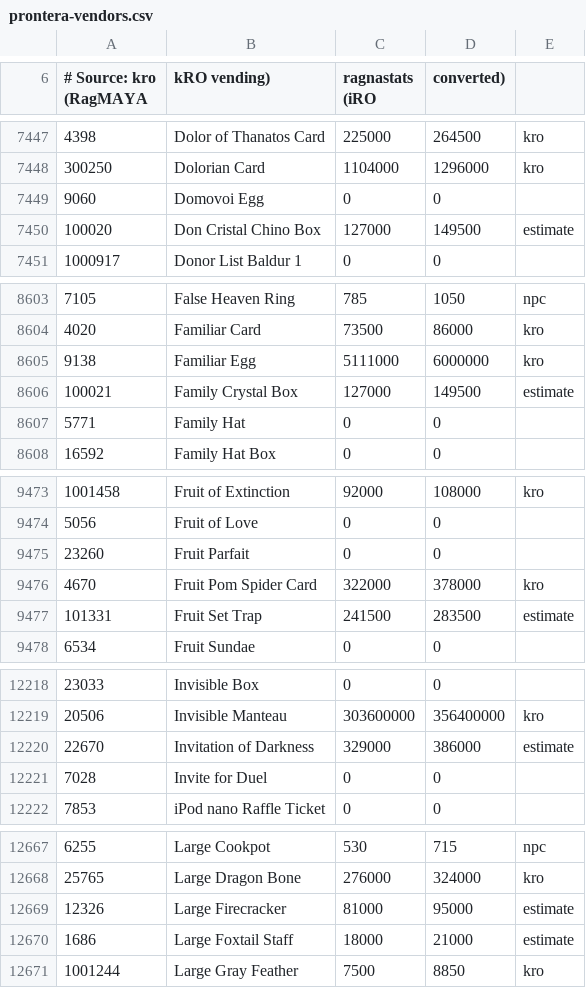
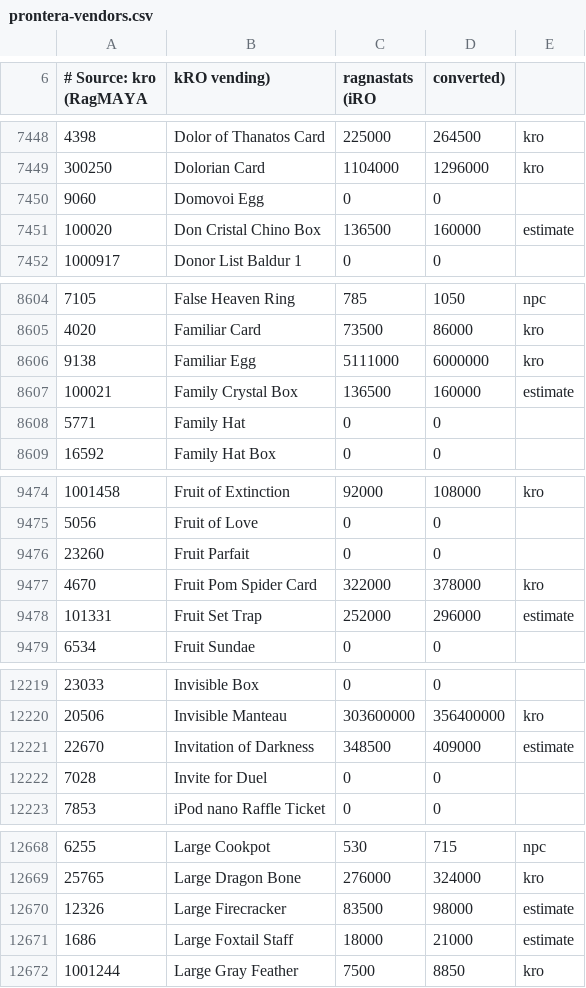
Before and after one commit to BlaXun/ragnarokoffline.app, a CSV file: registry/mods/prontera-vendors/db/population_vendor_prices/prontera-vendors.csv, drawn as a sheet; only a part is shown, gaps mark what is left out; addresses are those after the commit; the diff covers the shown part only; the diff names each change by its address in the sheet, - before the commit and + after, or states it on an @@ line.

```diff
--- a/registry/mods/prontera-vendors/db/population_vendor_prices/prontera-vendors.csv
+++ b/registry/mods/prontera-vendors/db/population_vendor_prices/prontera-vendors.csv
-C7451 (ragnastats (iRO): 127000
+C7451 (ragnastats (iRO): 136500
-D7451 (converted)): 149500
+D7451 (converted)): 160000
-C8607 (ragnastats (iRO): 127000
+C8607 (ragnastats (iRO): 136500
-D8607 (converted)): 149500
+D8607 (converted)): 160000
-C9478 (ragnastats (iRO): 241500
+C9478 (ragnastats (iRO): 252000
-D9478 (converted)): 283500
+D9478 (converted)): 296000
-C12221 (ragnastats (iRO): 329000
+C12221 (ragnastats (iRO): 348500
-D12221 (converted)): 386000
+D12221 (converted)): 409000
-C12670 (ragnastats (iRO): 81000
+C12670 (ragnastats (iRO): 83500
-D12670 (converted)): 95000
+D12670 (converted)): 98000
```
Also changed, not shown: 1 added row and 27 edited cells elsewhere in this file, registry/mods/prontera-vendors/pre-re/db/population_vendor_prices/prontera-vendors.csv, 12 other files.
